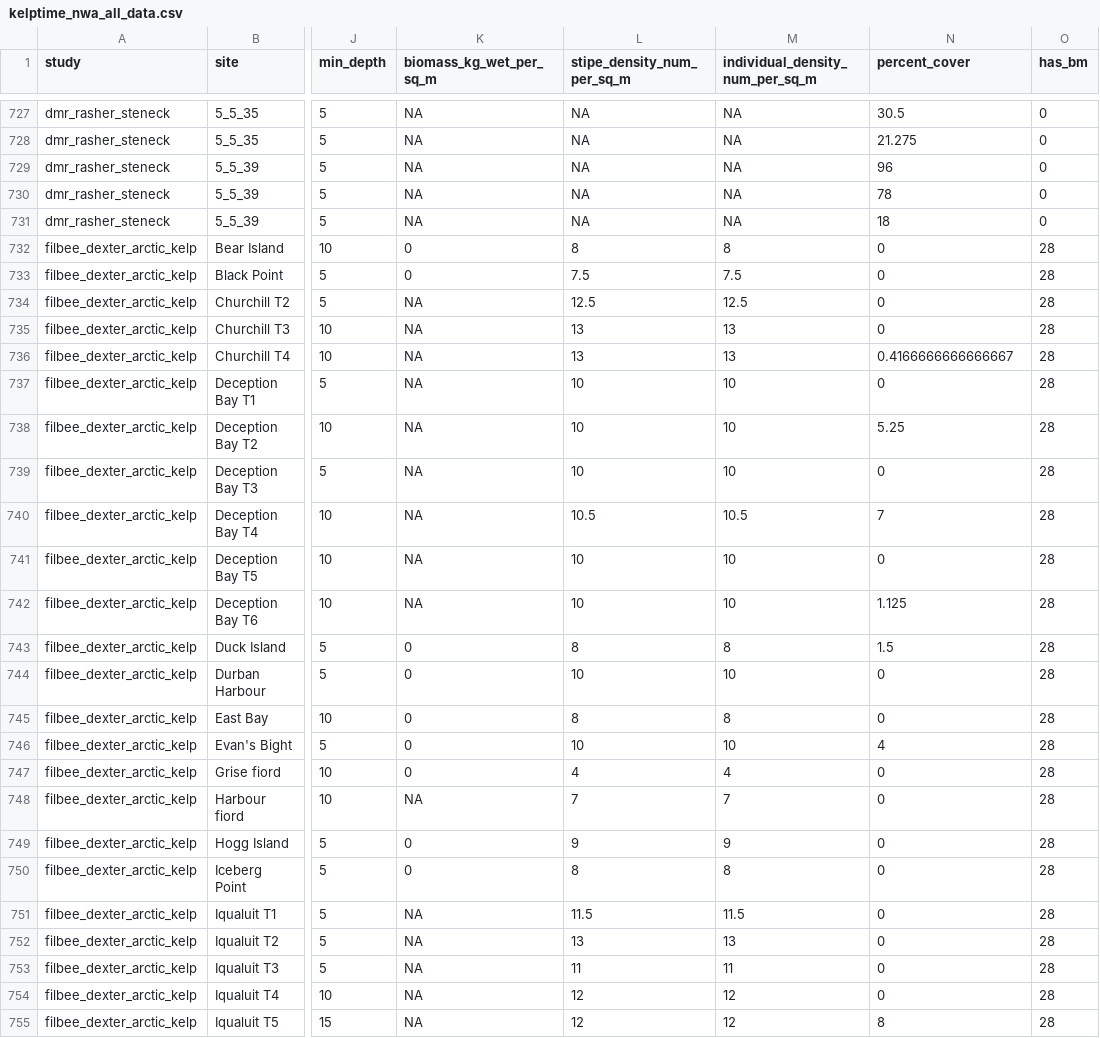
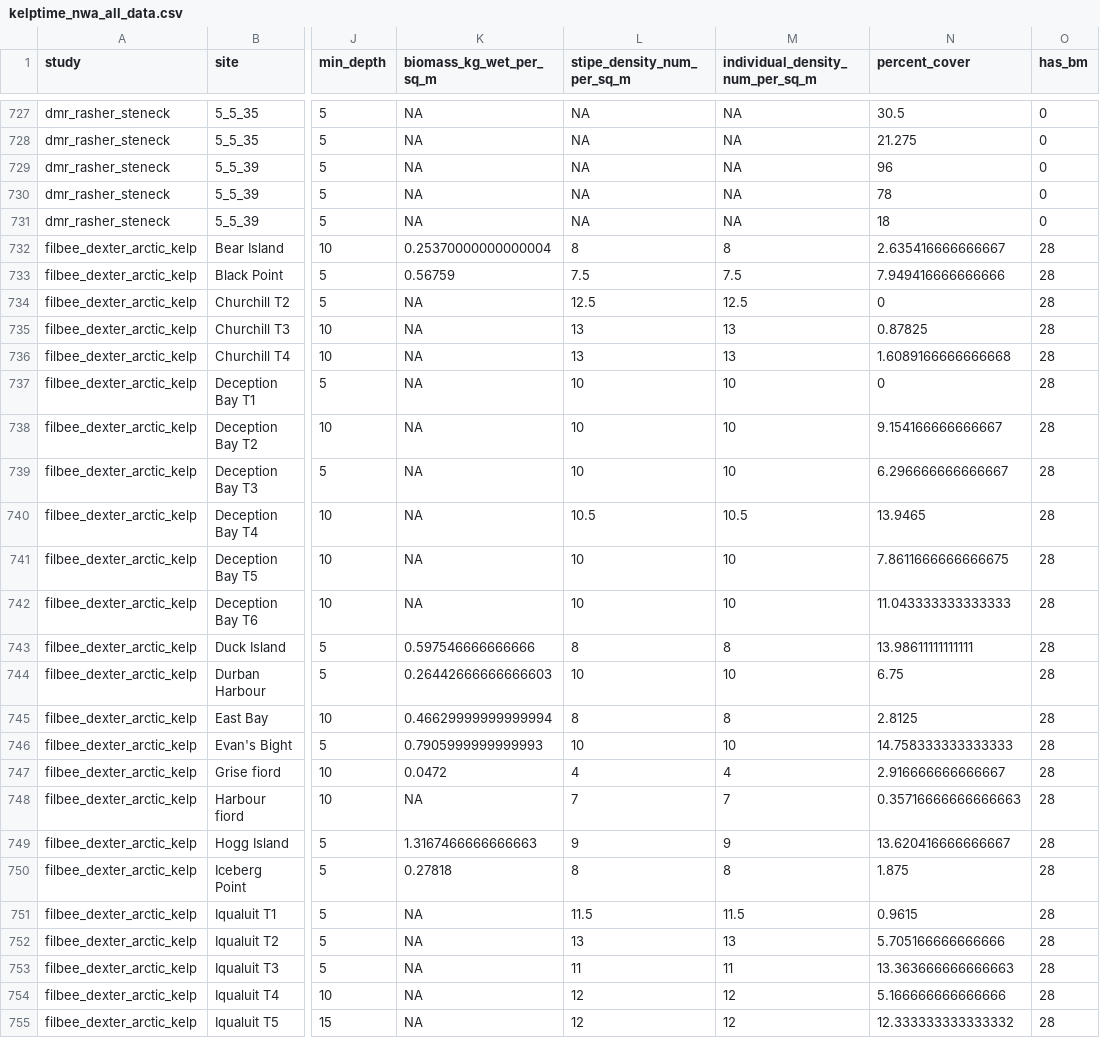
Before and after one commit to jebyrnes/nw_atlantic_kelp, a CSV file: data/kelptime_nwa_all_data.csv, drawn as a sheet; only a part is shown, gaps mark what is left out; the diff covers the shown part only; the diff names each change by its address in the sheet, - before the commit and + after, or states it on an @@ line.

```diff
--- a/data/kelptime_nwa_all_data.csv
+++ b/data/kelptime_nwa_all_data.csv
-K732 (biomass_kg_wet_per_sq_m): 0
+K732 (biomass_kg_wet_per_sq_m): 0.25370000000000004
-N732 (percent_cover): 0
+N732 (percent_cover): 2.635416666666667
-K733 (biomass_kg_wet_per_sq_m): 0
+K733 (biomass_kg_wet_per_sq_m): 0.56759
-N733 (percent_cover): 0
+N733 (percent_cover): 7.949416666666666
-N735 (percent_cover): 0
+N735 (percent_cover): 0.87825
-N736 (percent_cover): 0.4166666666666667
+N736 (percent_cover): 1.6089166666666668
-N738 (percent_cover): 5.25
+N738 (percent_cover): 9.154166666666667
-N739 (percent_cover): 0
+N739 (percent_cover): 6.296666666666667
-N740 (percent_cover): 7
+N740 (percent_cover): 13.9465
-N741 (percent_cover): 0
+N741 (percent_cover): 7.8611666666666675
-N742 (percent_cover): 1.125
+N742 (percent_cover): 11.043333333333333
-K743 (biomass_kg_wet_per_sq_m): 0
+K743 (biomass_kg_wet_per_sq_m): 0.597546666666666
-N743 (percent_cover): 1.5
+N743 (percent_cover): 13.98611111111111
-K744 (biomass_kg_wet_per_sq_m): 0
+K744 (biomass_kg_wet_per_sq_m): 0.26442666666666603
-N744 (percent_cover): 0
+N744 (percent_cover): 6.75
-K745 (biomass_kg_wet_per_sq_m): 0
+K745 (biomass_kg_wet_per_sq_m): 0.46629999999999994
-N745 (percent_cover): 0
+N745 (percent_cover): 2.8125
-K746 (biomass_kg_wet_per_sq_m): 0
+K746 (biomass_kg_wet_per_sq_m): 0.7905999999999993
-N746 (percent_cover): 4
+N746 (percent_cover): 14.758333333333333
-K747 (biomass_kg_wet_per_sq_m): 0
+K747 (biomass_kg_wet_per_sq_m): 0.0472
-N747 (percent_cover): 0
+N747 (percent_cover): 2.916666666666667
-N748 (percent_cover): 0
+N748 (percent_cover): 0.35716666666666663
-K749 (biomass_kg_wet_per_sq_m): 0
+K749 (biomass_kg_wet_per_sq_m): 1.3167466666666663
-N749 (percent_cover): 0
+N749 (percent_cover): 13.620416666666667
-K750 (biomass_kg_wet_per_sq_m): 0
+K750 (biomass_kg_wet_per_sq_m): 0.27818
-N750 (percent_cover): 0
+N750 (percent_cover): 1.875
-N751 (percent_cover): 0
+N751 (percent_cover): 0.9615
-N752 (percent_cover): 0
+N752 (percent_cover): 5.705166666666666
-N753 (percent_cover): 0
+N753 (percent_cover): 13.363666666666663
-N754 (percent_cover): 0
+N754 (percent_cover): 5.166666666666666
-N755 (percent_cover): 8
+N755 (percent_cover): 12.333333333333332
```
Also changed, not shown: 48 edited cells elsewhere in this file, data/clean_data/timeseries/filbee_dexter_arctic_kelp.csv.
